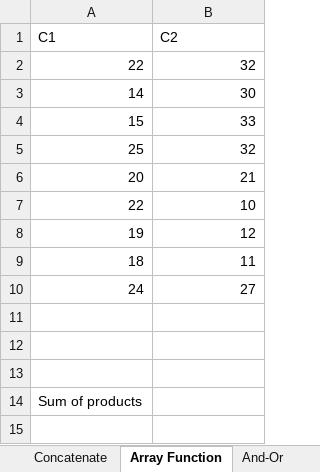
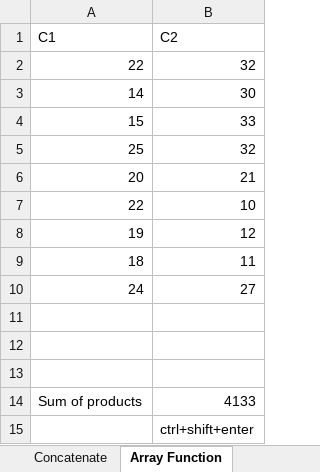
Before and after one commit to alakhpandya/21Club_Sept_CW1, an Excel workbook: DS/02_Excel/Jan27.xlsx, sheet Array Function, drawn as a sheet; values as stored, in another font and other column widths than the file's, no borders; the diff names each change by its address in the sheet, - before the commit and + after, or states it on an @@ line.

```diff
--- a/DS/02_Excel/Jan27.xlsx (sheet Array Function)
+++ b/DS/02_Excel/Jan27.xlsx (sheet Array Function)
-sheet tab: And-Or
-B14 (C2): (empty)
+B14 (C2): 4133
+row 15:  | ctrl+shift+enter
```
Also changed, not shown: other sheet tabs.
